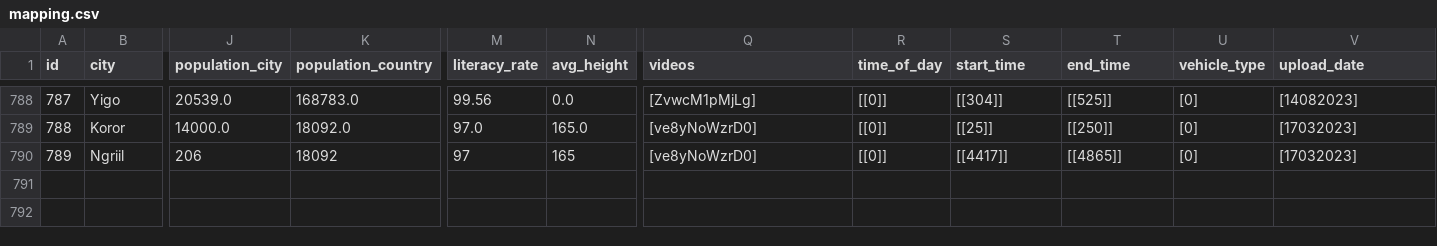
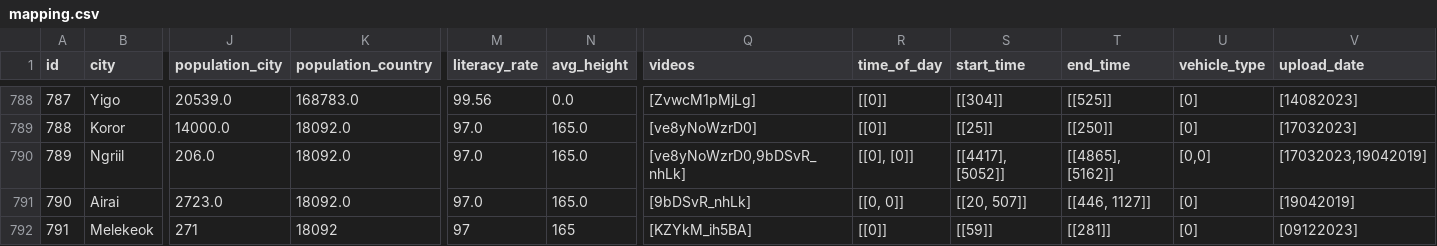
Before and after one commit to Shaadalam9/pedestrians-in-youtube, a CSV file: mapping.csv, drawn as a sheet; only a part is shown, gaps mark what is left out; rows hold the shown columns only; the diff covers the shown part only; the diff names each change by its address in the sheet, - before the commit and + after, or states it on an @@ line.

Commit message:
Update mapping.csv

```diff
--- a/mapping.csv
+++ b/mapping.csv
-J790 (population_city): 206
+J790 (population_city): 206.0
-K790 (population_country): 18092
+K790 (population_country): 18092.0
-M790 (literacy_rate): 97
+M790 (literacy_rate): 97.0
-N790 (avg_height): 165
+N790 (avg_height): 165.0
-Q790 (videos): [ve8yNoWzrD0]
+Q790 (videos): [ve8yNoWzrD0,9bDSvR_nhLk]
-R790 (time_of_day): [[0]]
+R790 (time_of_day): [[0], [0]]
-S790 (start_time): [[4417]]
+S790 (start_time): [[4417], [5052]]
-T790 (end_time): [[4865]]
+T790 (end_time): [[4865], [5162]]
-U790 (vehicle_type): [0]
+U790 (vehicle_type): [0,0]
-V790 (upload_date): [17032023]
+V790 (upload_date): [17032023,19042019]
+row 791: 790 | Airai | 2723.0 | 18092.0 | 97.0 | 165.0 | [9bDSvR_nhLk] | [[0, 0]] | [[20, 507]] | [[446, 1127]] | [0] | [19042019]
+row 792: 791 | Melekeok | 271 | 18092 | 97 | 165 | [KZYkM_ih5BA] | [[0]] | [[59]] | [[281]] | [0] | [09122023]
```
Also changed, not shown: 1 edited cell elsewhere in this file.
